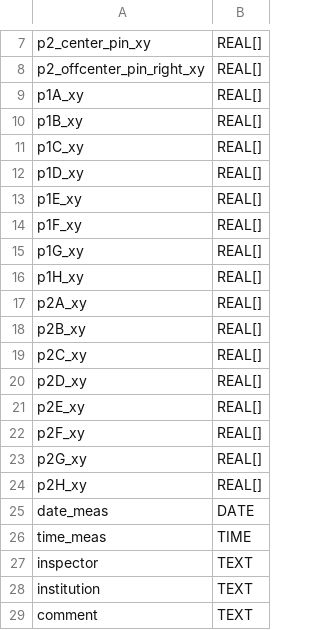
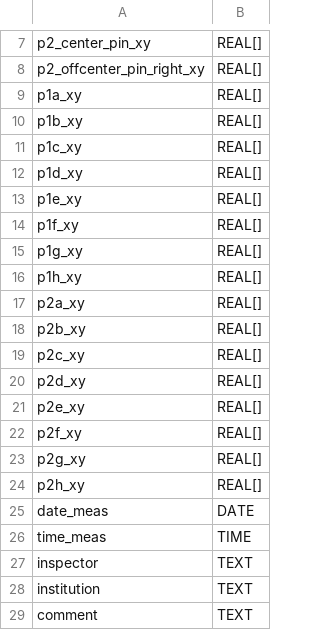
Before and after one commit to cmu-hgc-mac/HGC_DB_postgres, a CSV file: dbase_info/postgres_tables/tray_fiducials.csv, drawn as a sheet; only a part is shown, gaps mark what is left out.

```diff
--- a/dbase_info/postgres_tables/tray_fiducials.csv
+++ b/dbase_info/postgres_tables/tray_fiducials.csv
@@ -8,18 +8,18 @@ p2_center_pin_xy,REAL[],,
 p2_offcenter_pin_right_xy,REAL[],,
-p1A_xy,REAL[],,
-p1B_xy,REAL[],,
-p1C_xy,REAL[],,
-p1D_xy,REAL[],,
-p1E_xy,REAL[],,
-p1F_xy,REAL[],,
-p1G_xy,REAL[],,
-p1H_xy,REAL[],,
-p2A_xy,REAL[],,
-p2B_xy,REAL[],,
-p2C_xy,REAL[],,
-p2D_xy,REAL[],,
-p2E_xy,REAL[],,
-p2F_xy,REAL[],,
-p2G_xy,REAL[],,
-p2H_xy,REAL[],,
+p1a_xy,REAL[],,
+p1b_xy,REAL[],,
+p1c_xy,REAL[],,
+p1d_xy,REAL[],,
+p1e_xy,REAL[],,
+p1f_xy,REAL[],,
+p1g_xy,REAL[],,
+p1h_xy,REAL[],,
+p2a_xy,REAL[],,
+p2b_xy,REAL[],,
+p2c_xy,REAL[],,
+p2d_xy,REAL[],,
+p2e_xy,REAL[],,
+p2f_xy,REAL[],,
+p2g_xy,REAL[],,
+p2h_xy,REAL[],,
 date_meas,DATE,,
```
Also changed, not shown: dbase_info/postgres_tables/baseplate.csv, dbase_info/postgres_tables/hexaboard.csv, 4 other files.
